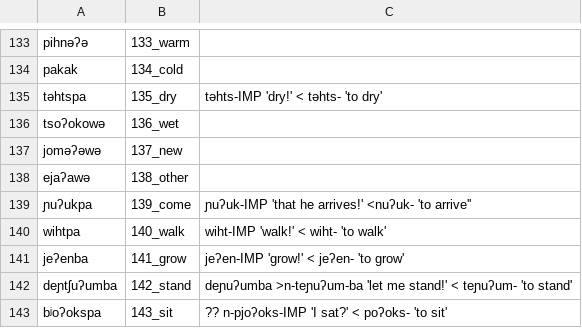
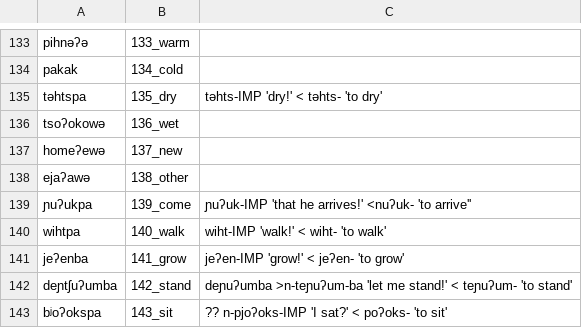
Before and after one commit to lexibank/mixezoqueanvoices, a CSV file: raw/data/Tapalapa/data.csv, drawn as a sheet; only a part is shown, gaps mark what is left out; the diff covers the shown part only.

```diff
--- a/raw/data/Tapalapa/data.csv
+++ b/raw/data/Tapalapa/data.csv
@@ -136,3 +136,3 @@ təhtspa,135_dry,təhts-IMP 'dry!' < təhts- 'to dry'
 tsoʔokowə,136_wet,
-joməʔəwə,137_new,
+homeʔewə,137_new,
 ejaʔawə,138_other,
```
Also changed, not shown: 8 edited cells elsewhere in this file.
